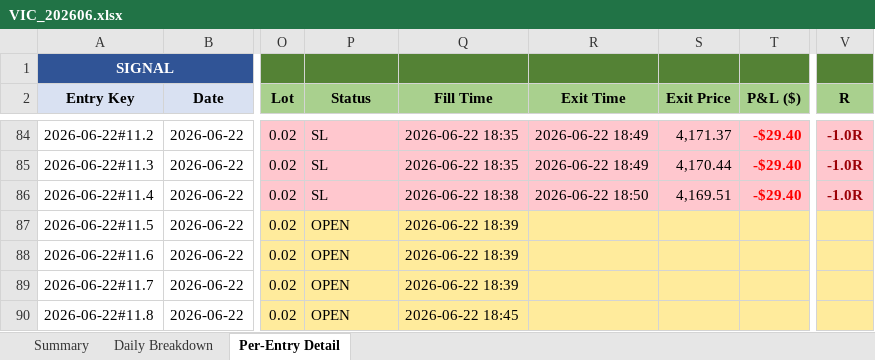
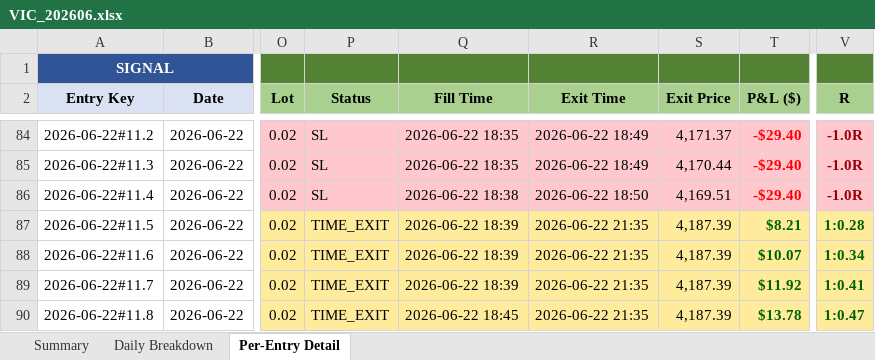
Before and after one commit to furqonajiy/gd-bt, an Excel workbook: reports/VIC_202606.xlsx, sheet Per-Entry Detail, drawn as a sheet; only a part is shown, gaps mark what is left out; values as stored, in another font and other column widths than the file's, no borders; the diff names each change by its address in the sheet, - before the commit and + after, or states it on an @@ line.

```diff
--- a/reports/VIC_202606.xlsx (sheet Per-Entry Detail)
+++ b/reports/VIC_202606.xlsx (sheet Per-Entry Detail)
-P87:P90 (Status): OPEN
+P87:P90 (Status): TIME_EXIT
-R87:R90 (Exit Time): (empty)
+R87:R90 (Exit Time): 2026-06-22 21:35
-S87:S90 (Exit Price): (empty)
+S87:S90 (Exit Price): 4,187.39
-T87 (P&L ($)): (empty)
+T87 (P&L ($)): $8.21
-V87 (R): (empty)
+V87 (R): 1:0.28
-T88 (P&L ($)): (empty)
+T88 (P&L ($)): $10.07
-V88 (R): (empty)
+V88 (R): 1:0.34
-T89 (P&L ($)): (empty)
+T89 (P&L ($)): $11.92
-V89 (R): (empty)
+V89 (R): 1:0.41
-T90 (P&L ($)): (empty)
+T90 (P&L ($)): $13.78
-V90 (R): (empty)
+V90 (R): 1:0.47
```
Also changed, not shown: sheet Summary, sheet Daily Breakdown, reports/SQZ6_202606.xlsx, 1 other file.
